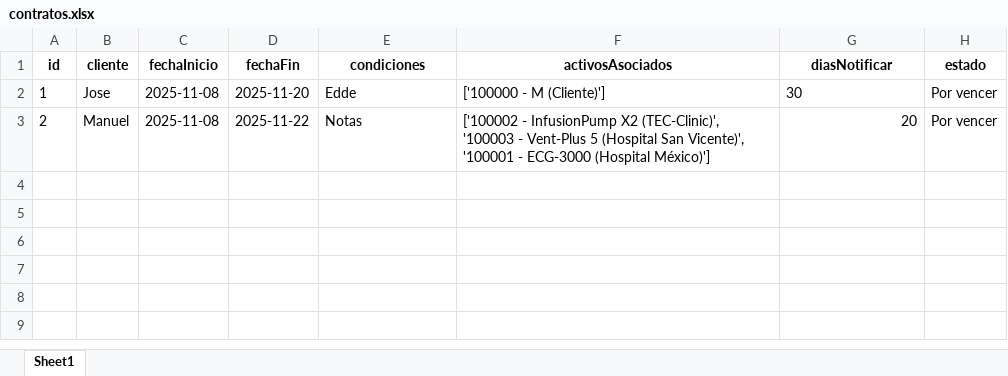
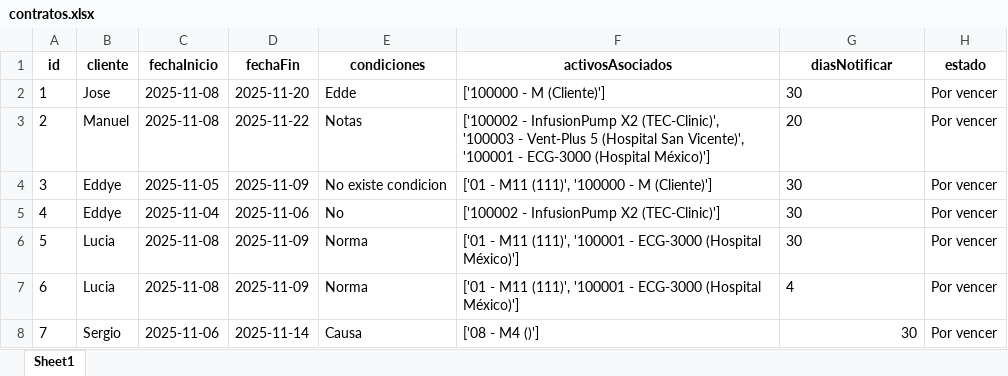
Before and after one commit to joseulloa10272/ProyectoQA, an Excel workbook: data/contratos.xlsx, sheet Sheet1, drawn as a sheet; values as stored, in another font and other column widths than the file's, no borders; the diff names each change by its address in the sheet, - before the commit and + after, or states it on an @@ line.

```diff
--- a/data/contratos.xlsx (sheet Sheet1)
+++ b/data/contratos.xlsx (sheet Sheet1)
-G3 alignment: right
+G3 alignment: left
+row 4: 3 | Eddye | 2025-11-05 | 2025-11-09 | No existe condicion | ['01 - M11 (111)', '100000 - M (Cliente)'] | 30 | Por vencer
+row 5: 4 | Eddye | 2025-11-04 | 2025-11-06 | No | ['100002 - InfusionPump X2 (TEC-Clinic)'] | 30 | Por vencer
+row 6: 5 | Lucia | 2025-11-08 | 2025-11-09 | Norma | ['01 - M11 (111)', '100001 - ECG-3000 (Hospital México)'] | 30 | Por vencer
+row 7: 6 | Lucia | 2025-11-08 | 2025-11-09 | Norma | ['01 - M11 (111)', '100001 - ECG-3000 (Hospital México)'] | 4 | Por vencer
+row 8: 7 | Sergio | 2025-11-06 | 2025-11-14 | Causa | ['08 - M4 ()'] | 30 | Por vencer
```
Also changed, not shown: data/actas.xlsx, data/activos.xlsx, 16 other files.
